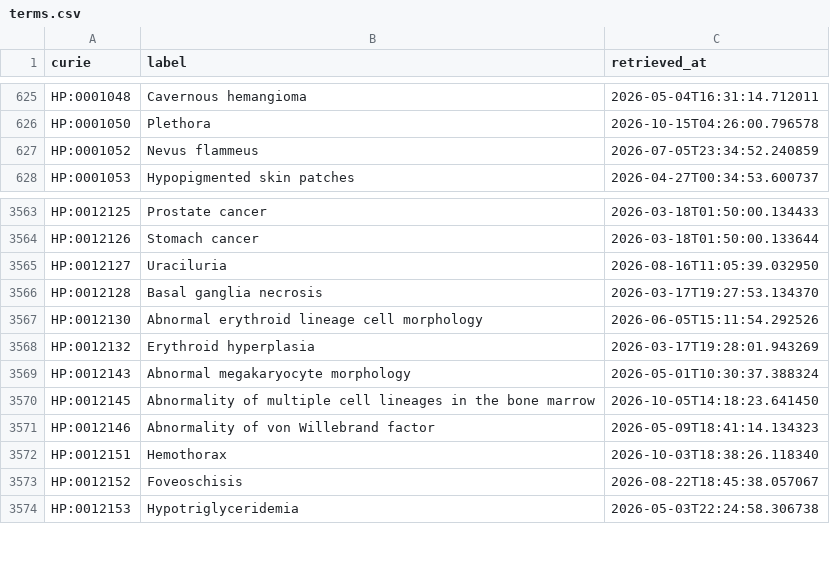
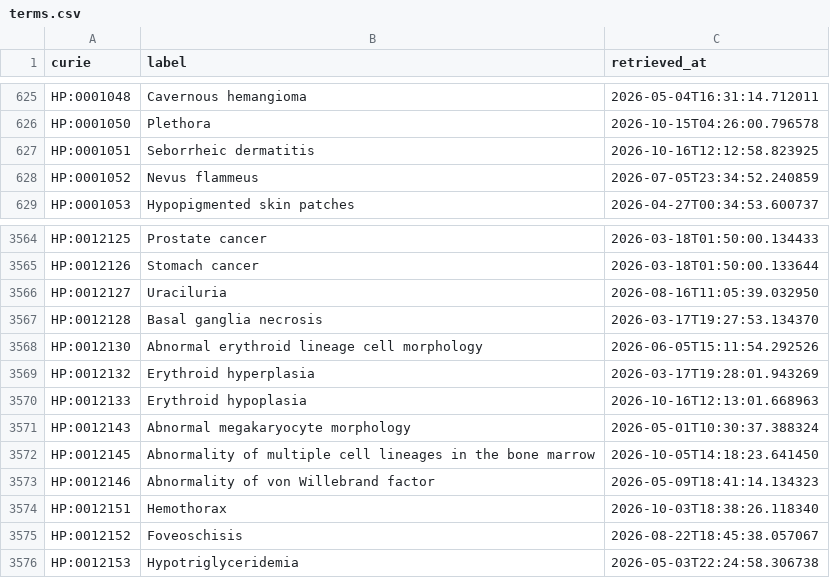
Before and after one commit to AnastasiyaKuznetsova/dismech, a CSV file: cache/hp/terms.csv, drawn as a sheet; only a part is shown, gaps mark what is left out.

```diff
--- a/cache/hp/terms.csv
+++ b/cache/hp/terms.csv
@@ -626,2 +626,3 @@ HP:0001048,Cavernous hemangioma,2026-05-04T16:31:14.712011
 HP:0001050,Plethora,2026-10-15T04:26:00.796578
+HP:0001051,Seborrheic dermatitis,2026-10-16T12:12:58.823925
 HP:0001052,Nevus flammeus,2026-07-05T23:34:52.240859
@@ -3568,2 +3569,3 @@ HP:0012130,Abnormal erythroid lineage cell morphology,2026-06-05T15:11:54.292526
 HP:0012132,Erythroid hyperplasia,2026-03-17T19:28:01.943269
+HP:0012133,Erythroid hypoplasia,2026-10-16T12:13:01.668963
 HP:0012143,Abnormal megakaryocyte morphology,2026-05-01T10:30:37.388324
```
Also changed, not shown: cache/enums/diseaseterm_b84b03ef2175.csv, cache/enums/phenotypeterm_939f99dde0f5.csv, 30 other files.
